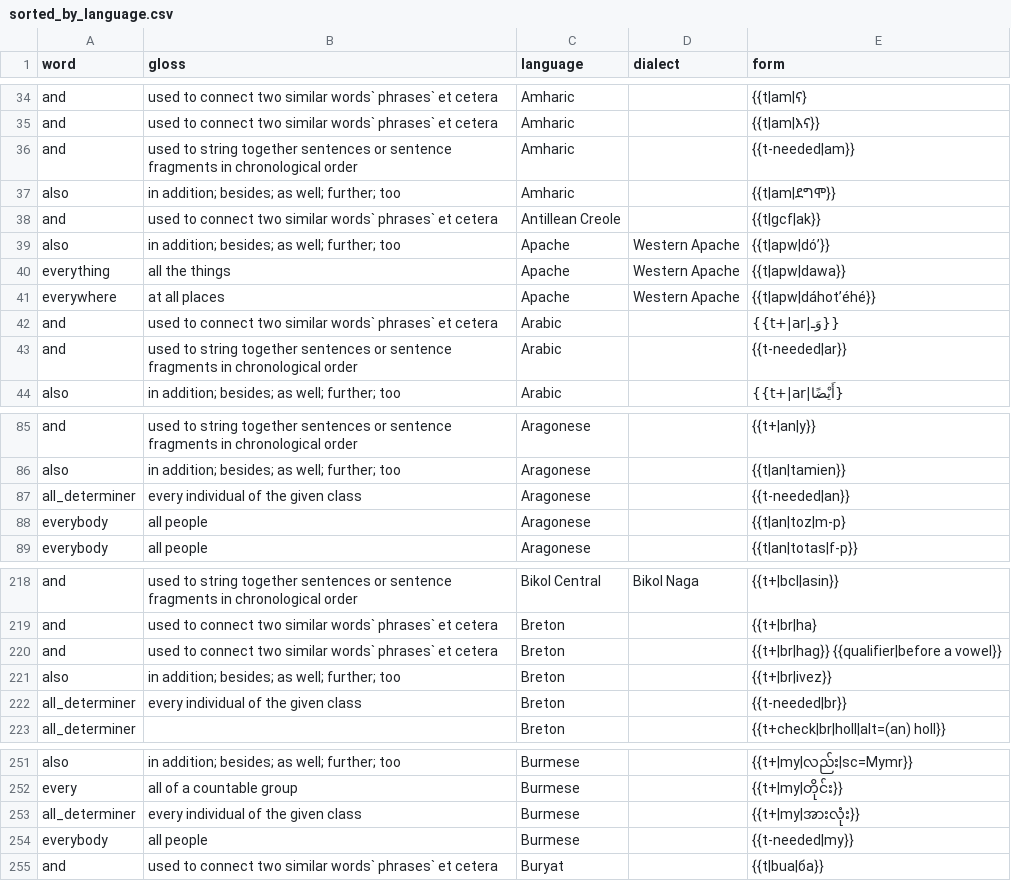
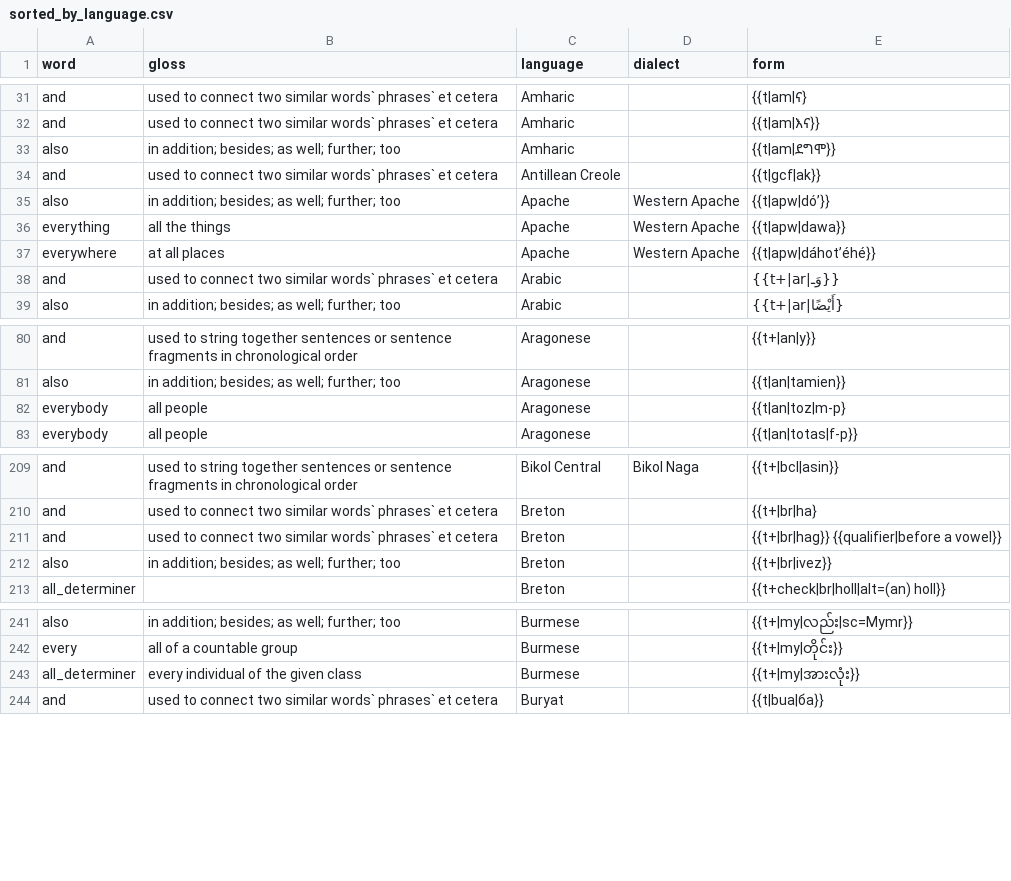
Before and after one commit to iankirby/iankirby.github.io, a CSV file: Docs/Out_files/Gil/sorted_by_language.csv, drawn as a sheet; only a part is shown, gaps mark what is left out; the diff covers the shown part only; the diff names each change by its address in the sheet, - before the commit and + after, or states it on an @@ line.

```diff
--- a/Docs/Out_files/Gil/sorted_by_language.csv
+++ b/Docs/Out_files/Gil/sorted_by_language.csv
-row 36: and | used to string together sentences or sentence fragments in chronological order | Amharic |  | {{t-needed|am}}
-row 43: and | used to string together sentences or sentence fragments in chronological order | Arabic |  | {{t-needed|ar}}
-row 87: all_determiner | every individual of the given class | Aragonese |  | {{t-needed|an}}
-row 222: all_determiner | every individual of the given class | Breton |  | {{t-needed|br}}
-row 254: everybody | all people | Burmese |  | {{t-needed|my}}
```
Also changed, not shown: 46 removed rows elsewhere in this file, Docs/Out_files/Gil/total_hits.csv.
